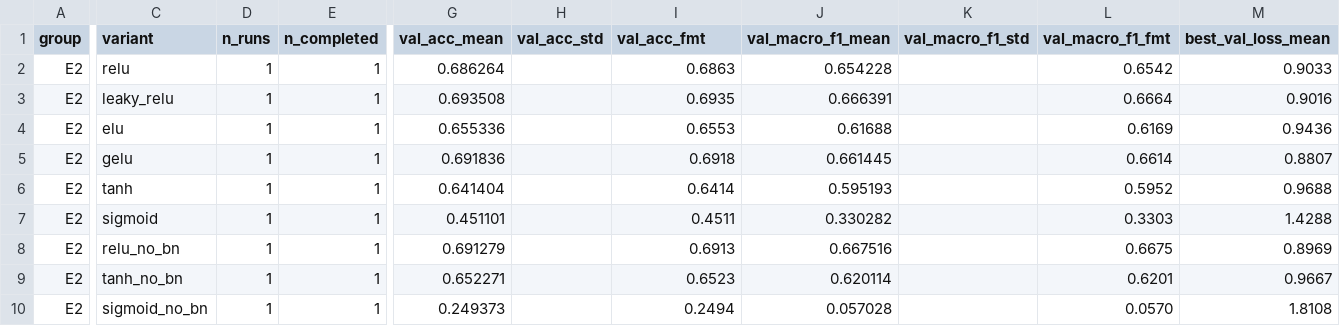
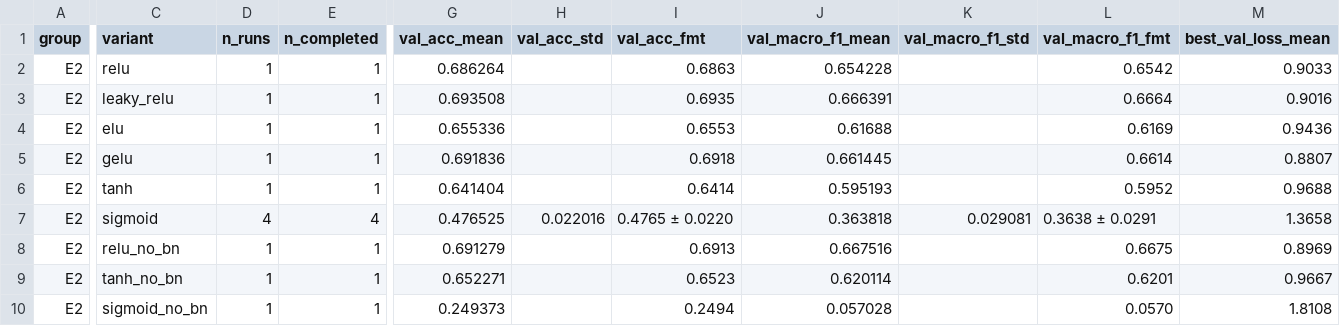
Before and after one commit to lpnHai2005/DeepLearning_Group, a CSV file: BTL02/report/tables/E2_summary.csv, drawn as a sheet; only a part is shown, gaps mark what is left out; the diff covers the shown part only; the diff names each change by its address in the sheet, - before the commit and + after, or states it on an @@ line.

```diff
--- a/BTL02/report/tables/E2_summary.csv
+++ b/BTL02/report/tables/E2_summary.csv
-D7 (n_runs): 1
+D7 (n_runs): 4
-E7 (n_completed): 1
+E7 (n_completed): 4
-G7 (val_acc_mean): 0.451101
+G7 (val_acc_mean): 0.476525
-H7 (val_acc_std): (empty)
+H7 (val_acc_std): 0.022016
-I7 (val_acc_fmt): 0.4511
+I7 (val_acc_fmt): 0.4765 ± 0.0220
-J7 (val_macro_f1_mean): 0.330282
+J7 (val_macro_f1_mean): 0.363818
-K7 (val_macro_f1_std): (empty)
+K7 (val_macro_f1_std): 0.029081
-L7 (val_macro_f1_fmt): 0.3303
+L7 (val_macro_f1_fmt): 0.3638 ± 0.0291
-M7 (best_val_loss_mean): 1.4288
+M7 (best_val_loss_mean): 1.3658
```
Also changed, not shown: 4 edited cells elsewhere in this file, BTL02/report/tables/summary_all.csv, BTL02/tracking/experiments.csv, 28 other files.
